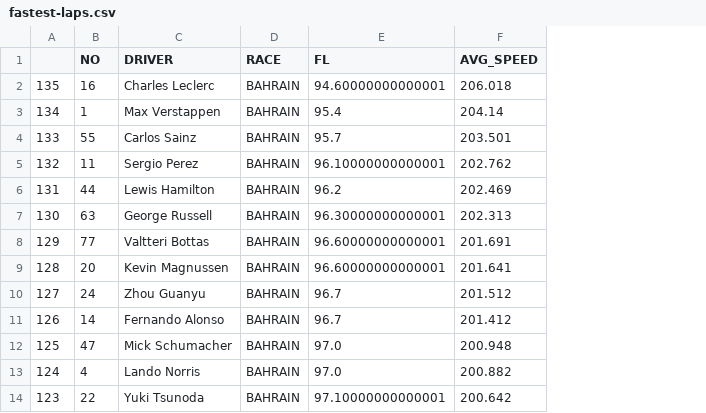
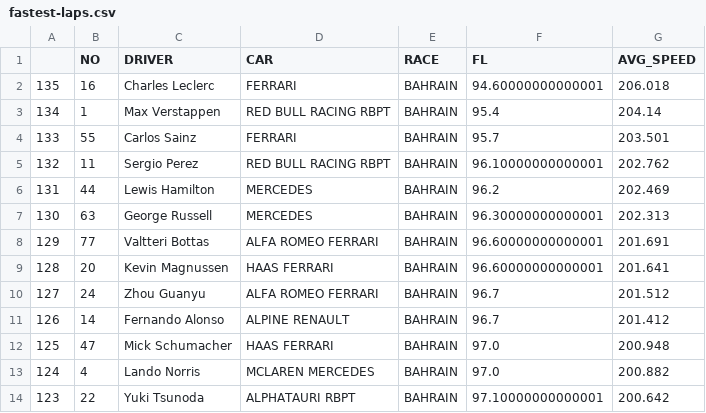
Before and after one commit to JB-26/f1-2022-analysis, a CSV file: data/compiled-data/fastest-laps.csv, drawn as a sheet; only a part is shown; the diff names each change by its address in the sheet, - before the commit and + after, or states it on an @@ line.

Commit message:
Car manufacturer added to fastest lap

```diff
--- a/data/compiled-data/fastest-laps.csv
+++ b/data/compiled-data/fastest-laps.csv
+column D (CAR), rows 2-14: FERRARI | RED BULL RACING RBPT | FERRARI | RED BULL RACING RBPT | MERCEDES | MERCEDES | ALFA ROMEO FERRARI | HAAS FERRARI | ALFA ROMEO FERRARI | ALPINE RENAULT | HAAS FERRARI | MCLAREN MERCEDES | ALPHATAURI RBPT
```
Also changed, not shown: 1 other file.
